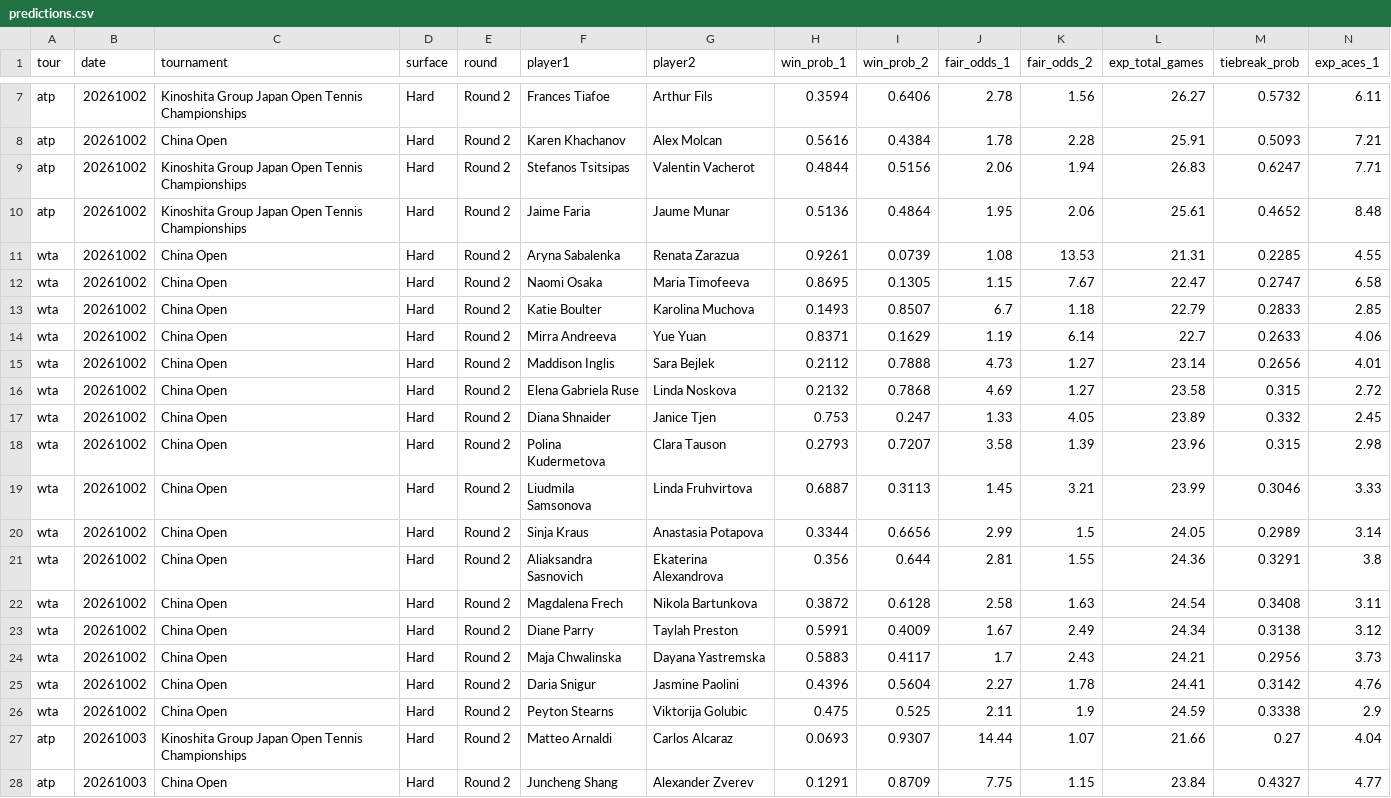
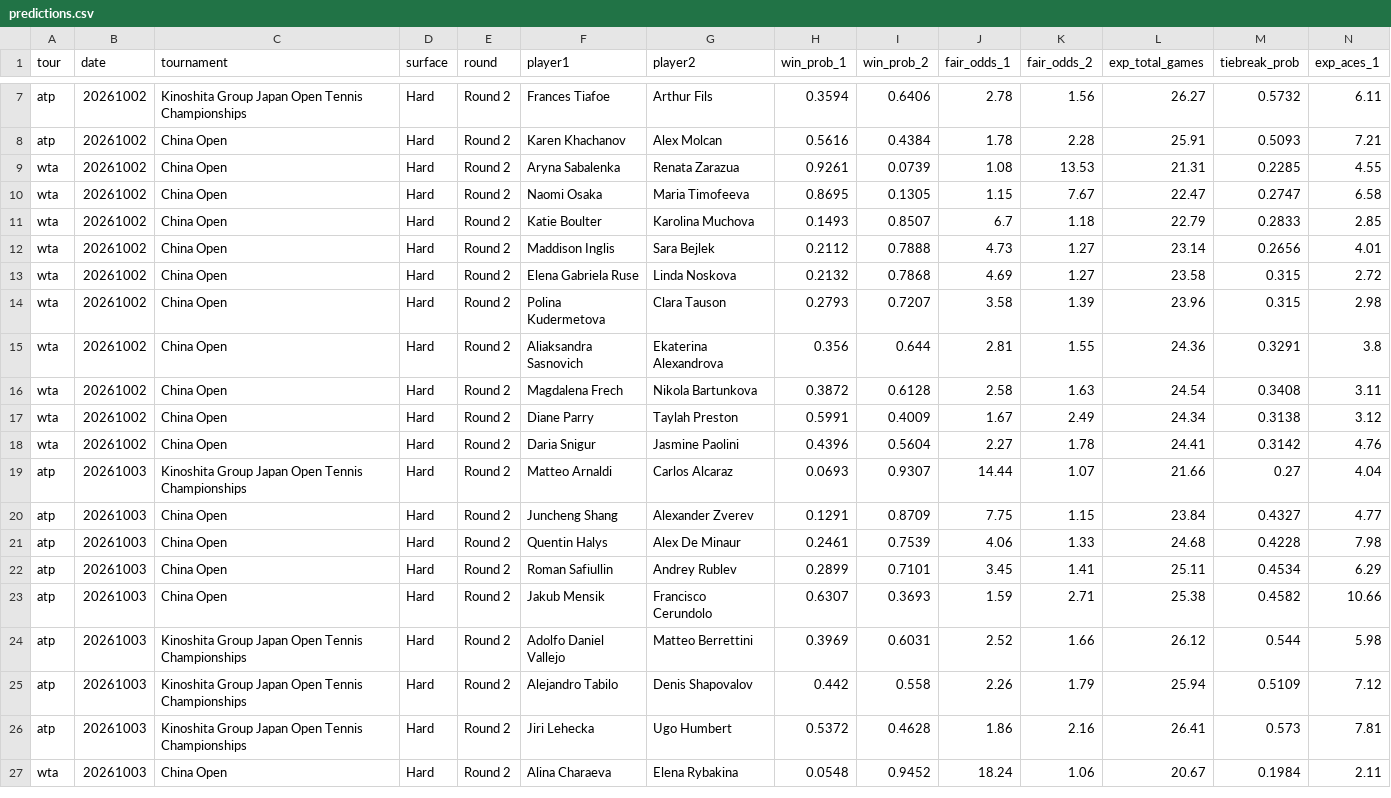
Before and after one commit to DanielTomaro13/Tennis-Modelling, a CSV file: reports/predictions.csv, drawn as a sheet; only a part is shown, gaps mark what is left out; the shorter side is filled out with more unchanged rows; rows hold the shown columns only; the diff names each change by its address in the sheet, - before the commit and + after, or states it on an @@ line.

```diff
--- a/reports/predictions.csv
+++ b/reports/predictions.csv
-row 9: atp | 20261002 | Kinoshita Group Japan Open Tennis Championships | Hard | Round 2 | Stefanos Tsitsipas | Valentin Vacherot | 0.4844 | 0.5156 | 2.06 | 1.94 | 26.83 | 0.6247 | 7.71
-row 10: atp | 20261002 | Kinoshita Group Japan Open Tennis Championships | Hard | Round 2 | Jaime Faria | Jaume Munar | 0.5136 | 0.4864 | 1.95 | 2.06 | 25.61 | 0.4652 | 8.48
-row 14: wta | 20261002 | China Open | Hard | Round 2 | Mirra Andreeva | Yue Yuan | 0.8371 | 0.1629 | 1.19 | 6.14 | 22.7 | 0.2633 | 4.06
-row 17: wta | 20261002 | China Open | Hard | Round 2 | Diana Shnaider | Janice Tjen | 0.753 | 0.247 | 1.33 | 4.05 | 23.89 | 0.332 | 2.45
-row 19: wta | 20261002 | China Open | Hard | Round 2 | Liudmila Samsonova | Linda Fruhvirtova | 0.6887 | 0.3113 | 1.45 | 3.21 | 23.99 | 0.3046 | 3.33
-row 20: wta | 20261002 | China Open | Hard | Round 2 | Sinja Kraus | Anastasia Potapova | 0.3344 | 0.6656 | 2.99 | 1.5 | 24.05 | 0.2989 | 3.14
-row 24: wta | 20261002 | China Open | Hard | Round 2 | Maja Chwalinska | Dayana Yastremska | 0.5883 | 0.4117 | 1.7 | 2.43 | 24.21 | 0.2956 | 3.73
-row 26: wta | 20261002 | China Open | Hard | Round 2 | Peyton Stearns | Viktorija Golubic | 0.475 | 0.525 | 2.11 | 1.9 | 24.59 | 0.3338 | 2.9
```
Also changed, not shown: data/fixtures.csv, 2 other files.
